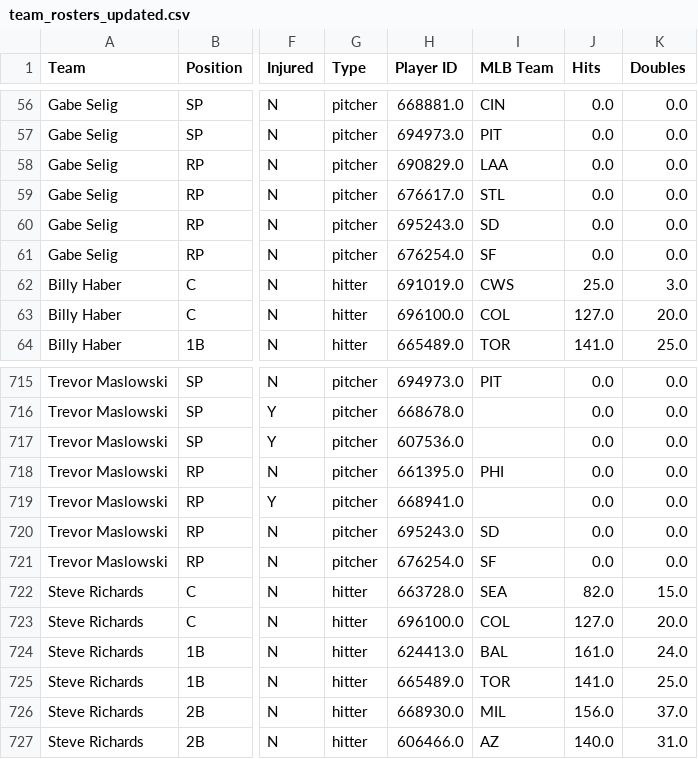
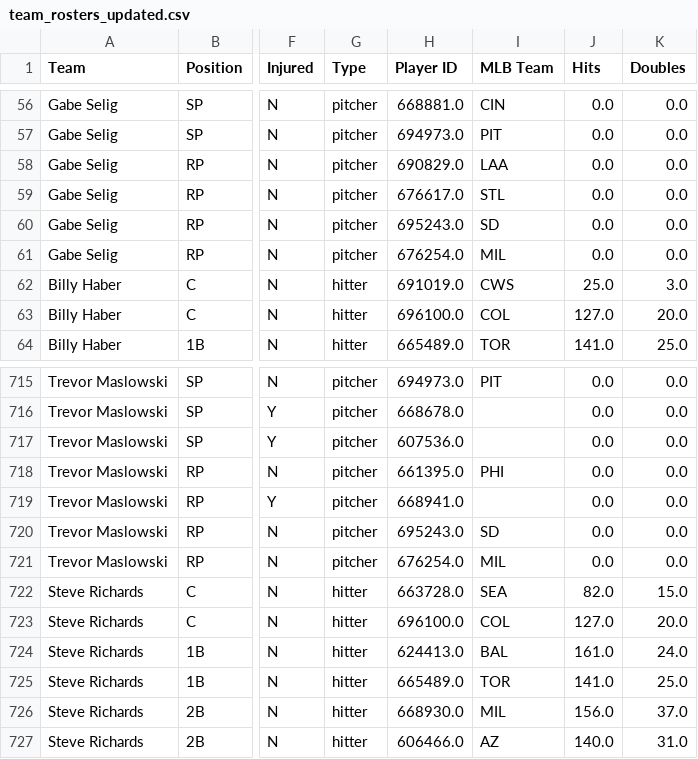
Before and after one commit to patrick-serio/mlb-pickem-league, a CSV file: data/team_rosters_updated.csv, drawn as a sheet; only a part is shown, gaps mark what is left out; the diff names each change by its address in the sheet, - before the commit and + after, or states it on an @@ line.

```diff
--- a/data/team_rosters_updated.csv
+++ b/data/team_rosters_updated.csv
-I61 (MLB Team): SF
+I61 (MLB Team): MIL
-I721 (MLB Team): SF
+I721 (MLB Team): MIL
```
Also changed, not shown: data/backend_updated.csv, 3 other files.
